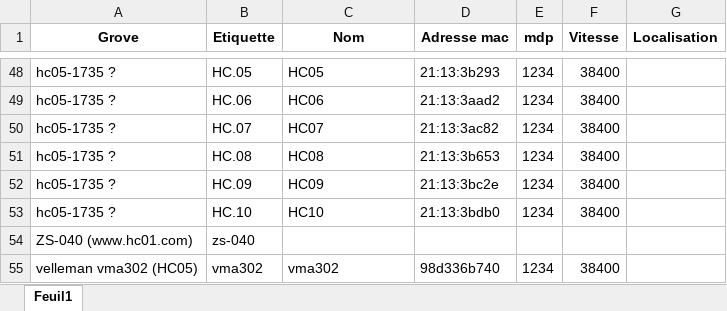
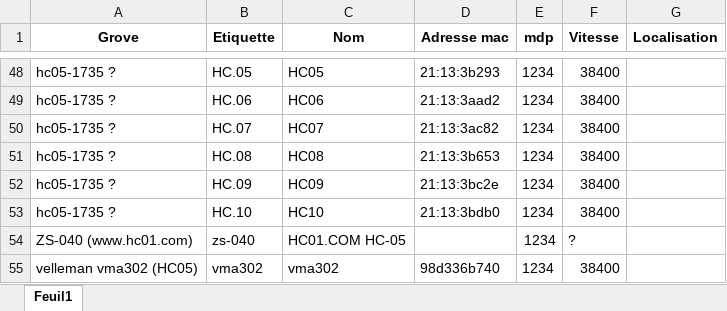
Before and after one commit to Webgburnet/bluetooth-arduino-b4a-appinventor, an Excel workbook: Arduino/Nom bluetooth + adresse mac.xlsx, sheet Feuil1, drawn as a sheet; only a part is shown, gaps mark what is left out; values as stored, in another font and other column widths than the file's, no borders; removed rows and columns are numbered as before the commit, all else as after; the diff names each change by its address in the sheet, - before the commit and + after, or states it on an @@ line.

Commit message:
Add files via upload

```diff
--- a/Arduino/Nom bluetooth + adresse mac.xlsx (sheet Feuil1)
+++ b/Arduino/Nom bluetooth + adresse mac.xlsx (sheet Feuil1)
-row 54: ZS-040 (www.hc01.com) | zs-040
+row 54: ZS-040 (www.hc01.com) | zs-040 | HC01.COM HC-05 |  | 1234 | ?
```
